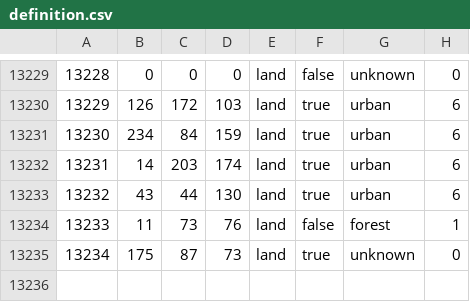
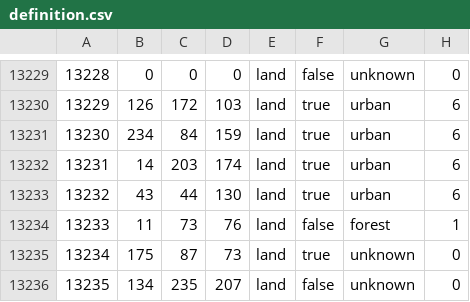
Before and after one commit to spiritofdefeat/Spirit-Of-Defeat-1.6, a CSV file: map/definition.csv, drawn as a sheet; only a part is shown, gaps mark what is left out; the diff names each change by its address in the sheet, - before the commit and + after, or states it on an @@ line.

```diff
--- a/map/definition.csv
+++ b/map/definition.csv
+row 13236: 13235 | 134 | 235 | 207 | land | false | unknown | 0
```
Also changed, not shown: 31 other files.
